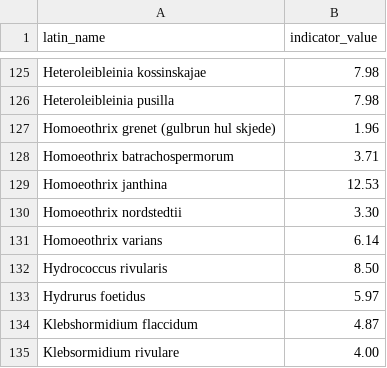
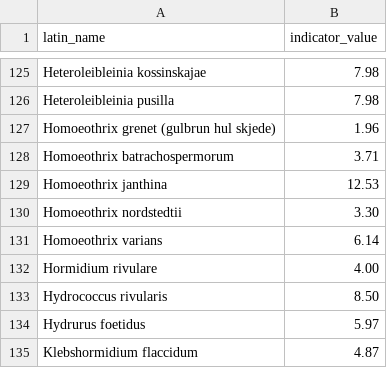
Before and after one commit to NIVANorge/begroing-index, a CSV file: indicator_values/indicator_values_PIT.csv, drawn as a sheet; only a part is shown, gaps mark what is left out; the shorter side is filled out with more unchanged rows; the diff names each change by its address in the sheet, - before the commit and + after, or states it on an @@ line.

Commit message:
Update indicator_values_PIT.csv
Hormidium rivulare er synonym til Klebsormidium rivulare, begge skulle hatt indikatorverdi = 4

```diff
--- a/indicator_values/indicator_values_PIT.csv
+++ b/indicator_values/indicator_values_PIT.csv
+row 132: Hormidium rivulare | 4.00
```
